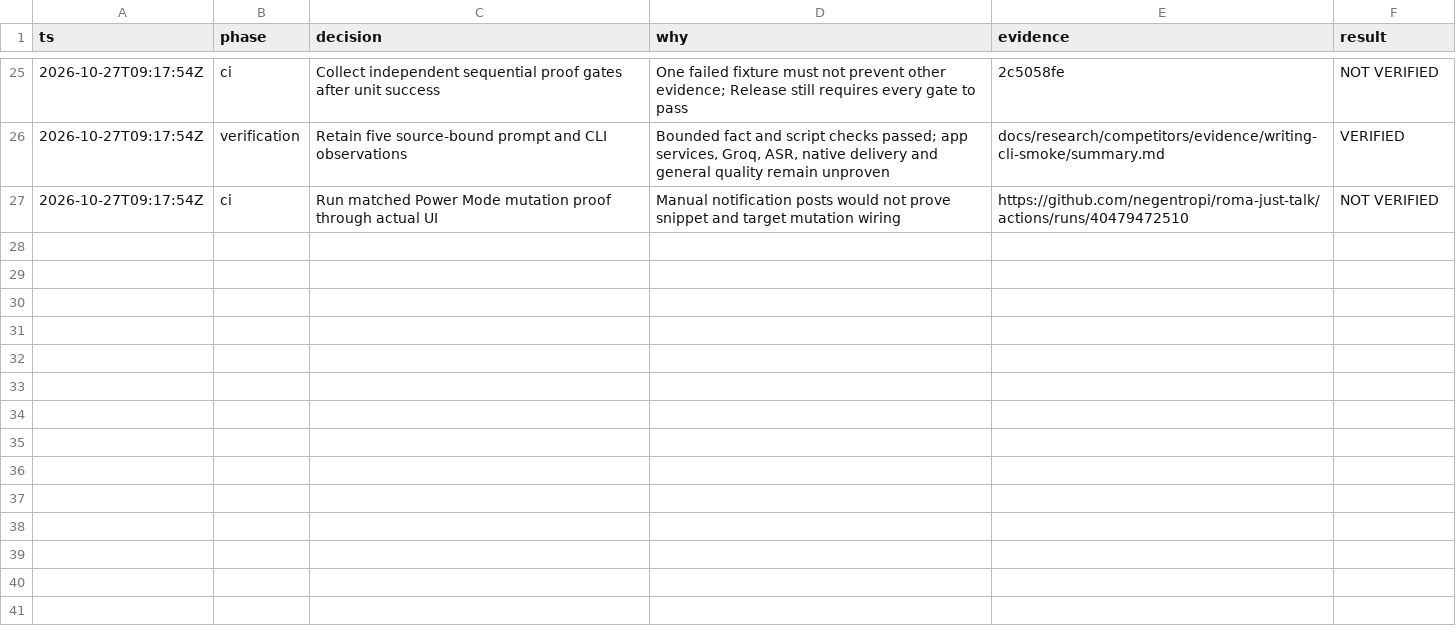
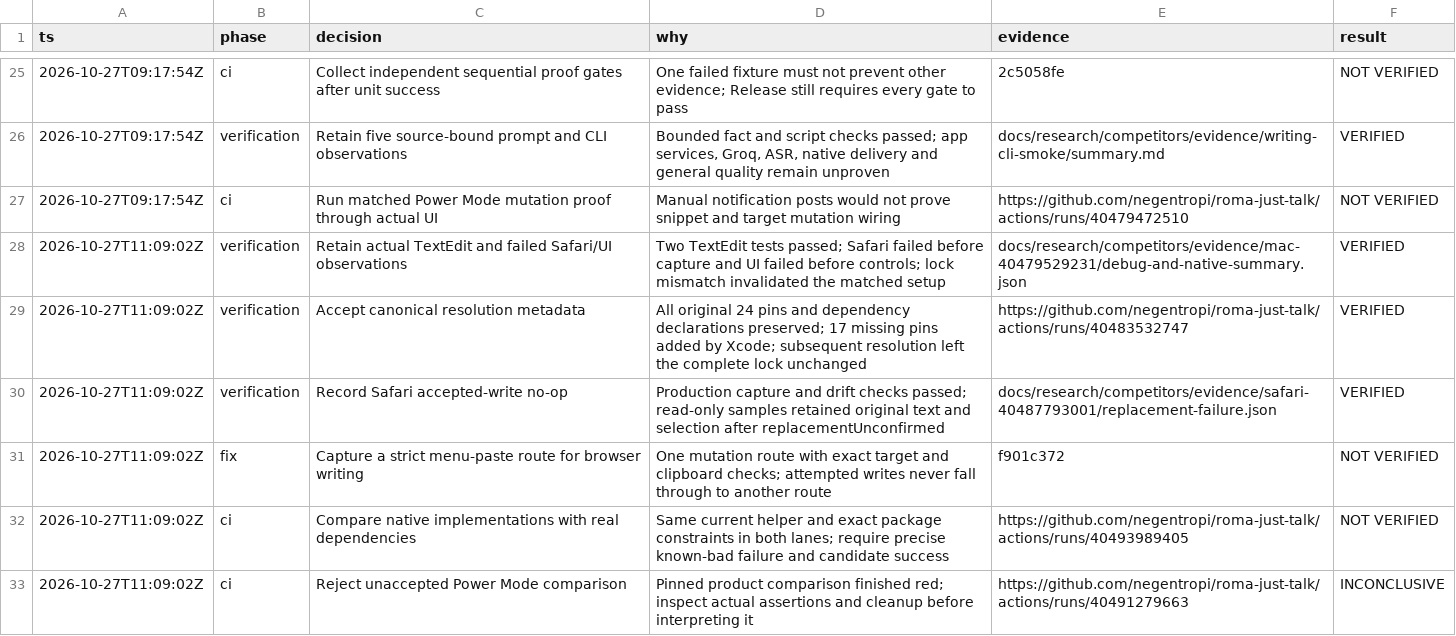
Before and after one commit to negentropi/roma-just-talk, a TSV file: docs/research/competitors/implementation-decisions.tsv, drawn as a sheet; only a part is shown, gaps mark what is left out.

Commit message:
docs: retain native feature evidence and open verification boundaries
Record actual TextEdit success, Safari accepted-write no-op, and invalid setup outcomes separately. Track the browser delivery candidate and exact remote comparison runs without treating source review as runtime proof.

thread-id:01a17bef-3092-7311-bbc5-be895c13cbac

```diff
--- a/docs/research/competitors/implementation-decisions.tsv
+++ b/docs/research/competitors/implementation-decisions.tsv
@@ -27 +27,7 @@ ts	phase	decision	why	evidence	result
 2026-10-27T09:17:54Z	ci	Run matched Power Mode mutation proof through actual UI	Manual notification posts would not prove snippet and target mutation wiring	https://github.com/negentropi/roma-just-talk/actions/runs/40479472510	NOT VERIFIED
+2026-10-27T11:09:02Z	verification	Retain actual TextEdit and failed Safari/UI observations	Two TextEdit tests passed; Safari failed before capture and UI failed before controls; lock mismatch invalidated the matched setup	docs/research/competitors/evidence/mac-40479529231/debug-and-native-summary.json	VERIFIED
+2026-10-27T11:09:02Z	verification	Accept canonical resolution metadata	All original 24 pins and dependency declarations preserved; 17 missing pins added by Xcode; subsequent resolution left the complete lock unchanged	https://github.com/negentropi/roma-just-talk/actions/runs/40483532747	VERIFIED
+2026-10-27T11:09:02Z	verification	Record Safari accepted-write no-op	Production capture and drift checks passed; read-only samples retained original text and selection after replacementUnconfirmed	docs/research/competitors/evidence/safari-40487793001/replacement-failure.json	VERIFIED
+2026-10-27T11:09:02Z	fix	Capture a strict menu-paste route for browser writing	One mutation route with exact target and clipboard checks; attempted writes never fall through to another route	f901c372	NOT VERIFIED
+2026-10-27T11:09:02Z	ci	Compare native implementations with real dependencies	Same current helper and exact package constraints in both lanes; require precise known-bad failure and candidate success	https://github.com/negentropi/roma-just-talk/actions/runs/40493989405	NOT VERIFIED
+2026-10-27T11:09:02Z	ci	Reject unaccepted Power Mode comparison	Pinned product comparison finished red; inspect actual assertions and cleanup before interpreting it	https://github.com/negentropi/roma-just-talk/actions/runs/40491279663	INCONCLUSIVE
```
Also changed, not shown: 5 other files.
